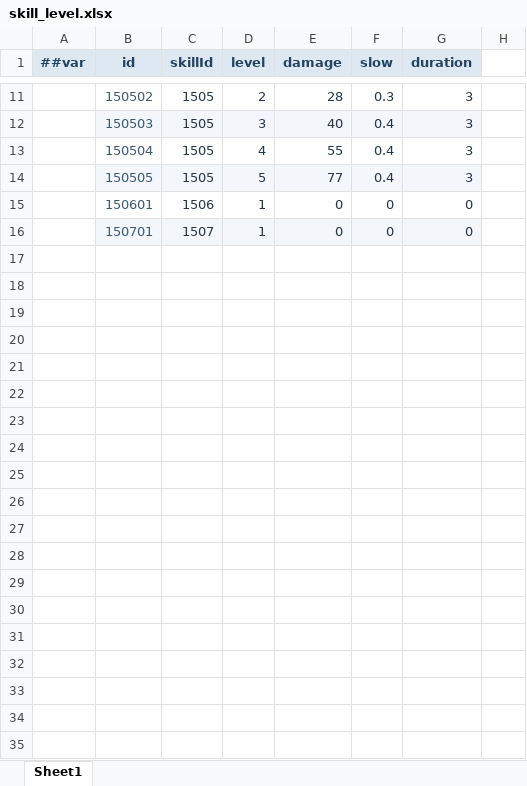
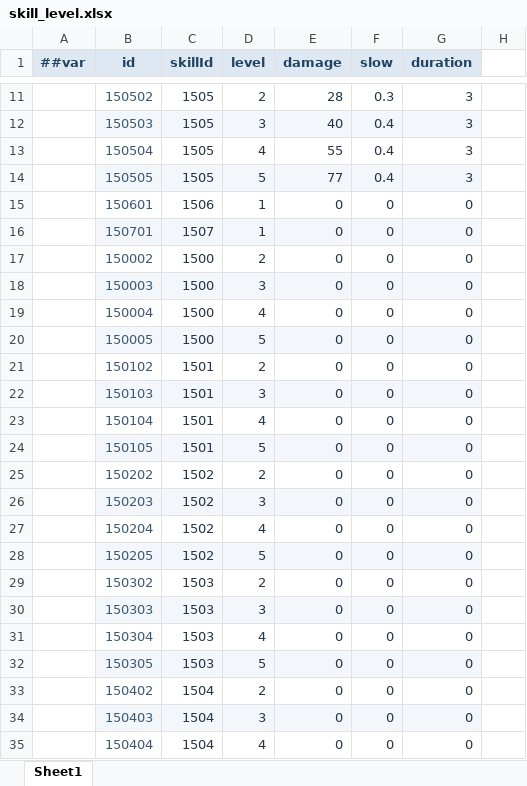
Before and after one commit to grorge15/FreshGuard, an Excel workbook: GameConfig/Datas/skill_level.xlsx, sheet Sheet1, drawn as a sheet; only a part is shown, gaps mark what is left out; values as stored, in another font and other column widths than the file's, no borders; the diff covers the shown part only; the diff names each change by its address in the sheet, - before the commit and + after, or states it on an @@ line.

```diff
--- a/GameConfig/Datas/skill_level.xlsx (sheet Sheet1)
+++ b/GameConfig/Datas/skill_level.xlsx (sheet Sheet1)
+row 17:  | 150002 | 1500 | 2 | 0 | 0 | 0
+row 18:  | 150003 | 1500 | 3 | 0 | 0 | 0
+row 19:  | 150004 | 1500 | 4 | 0 | 0 | 0
+row 20:  | 150005 | 1500 | 5 | 0 | 0 | 0
+row 21:  | 150102 | 1501 | 2 | 0 | 0 | 0
+row 22:  | 150103 | 1501 | 3 | 0 | 0 | 0
+row 23:  | 150104 | 1501 | 4 | 0 | 0 | 0
+row 24:  | 150105 | 1501 | 5 | 0 | 0 | 0
+row 25:  | 150202 | 1502 | 2 | 0 | 0 | 0
+row 26:  | 150203 | 1502 | 3 | 0 | 0 | 0
+row 27:  | 150204 | 1502 | 4 | 0 | 0 | 0
+row 28:  | 150205 | 1502 | 5 | 0 | 0 | 0
+row 29:  | 150302 | 1503 | 2 | 0 | 0 | 0
+row 30:  | 150303 | 1503 | 3 | 0 | 0 | 0
+row 31:  | 150304 | 1503 | 4 | 0 | 0 | 0
+row 32:  | 150305 | 1503 | 5 | 0 | 0 | 0
+row 33:  | 150402 | 1504 | 2 | 0 | 0 | 0
+row 34:  | 150403 | 1504 | 3 | 0 | 0 | 0
+row 35:  | 150404 | 1504 | 4 | 0 | 0 | 0
```
Also changed, not shown: 9 added rows elsewhere in this sheet, GameConfig/Datas/buff.xlsx, GameConfig/Datas/skill.xlsx, 13 other files.
